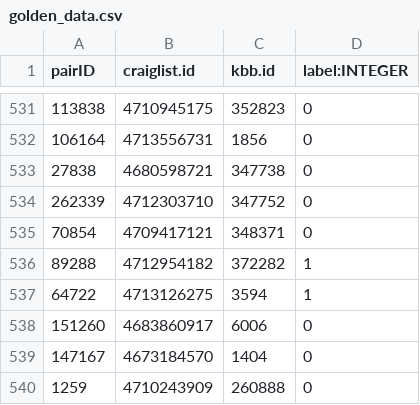
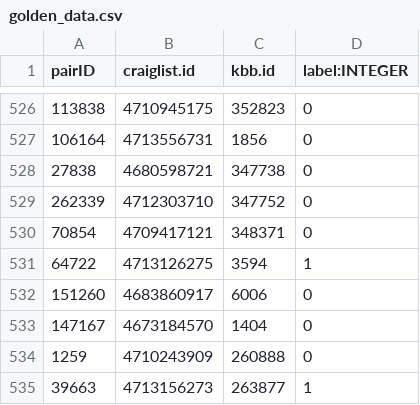
Before and after one commit to saikatgomes/CS784-Data_Integration, a CSV file: data/golden_data.csv, drawn as a sheet; only a part is shown, gaps mark what is left out; the shorter side is filled out with more unchanged rows; the diff covers the shown part only; the diff names each change by its address in the sheet, - before the commit and + after, or states it on an @@ line.

```diff
--- a/data/golden_data.csv
+++ b/data/golden_data.csv
-row 536: 89288 | 4712954182 | 372282 | 1
```
Also changed, not shown: 5 removed rows elsewhere in this file, 2 other files.
